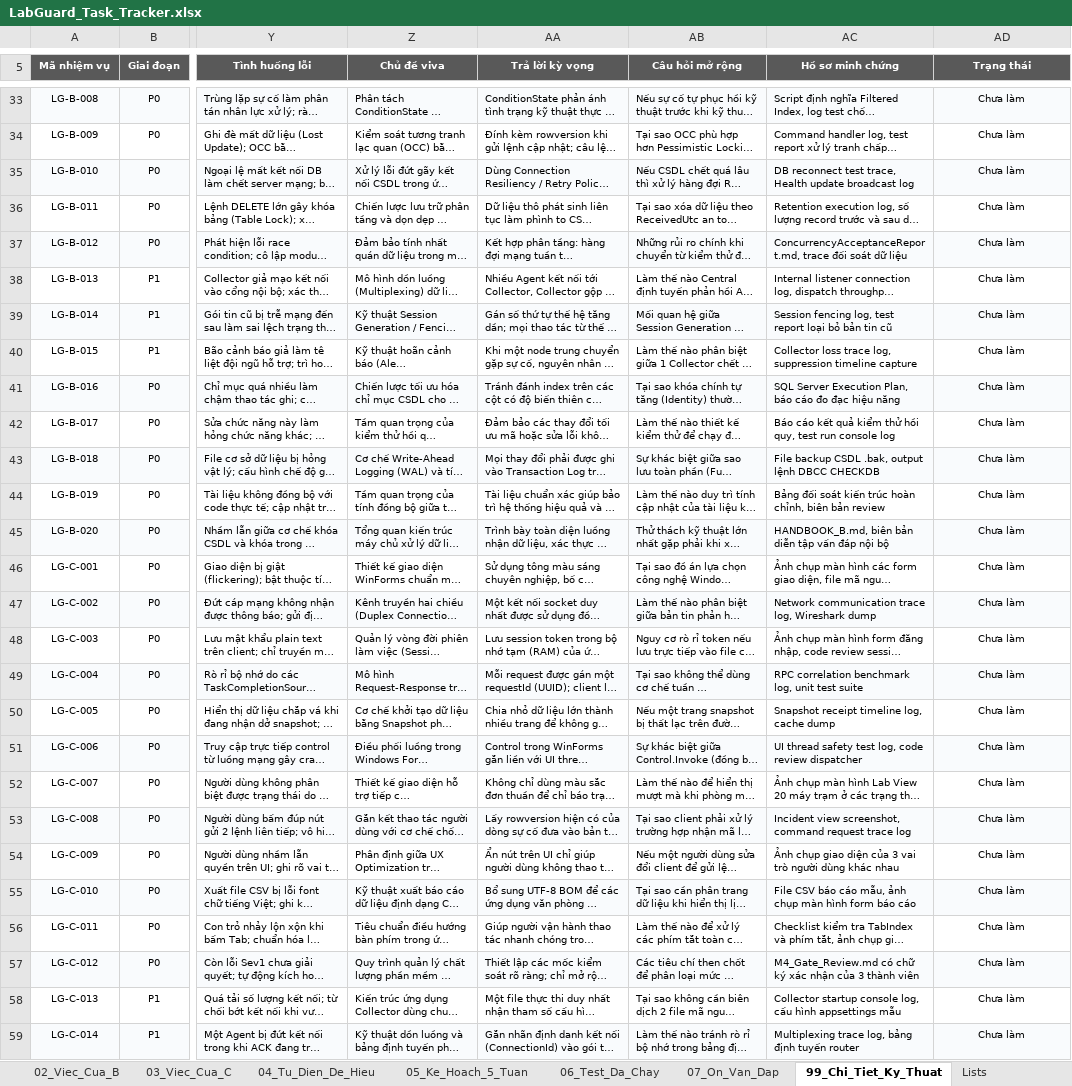
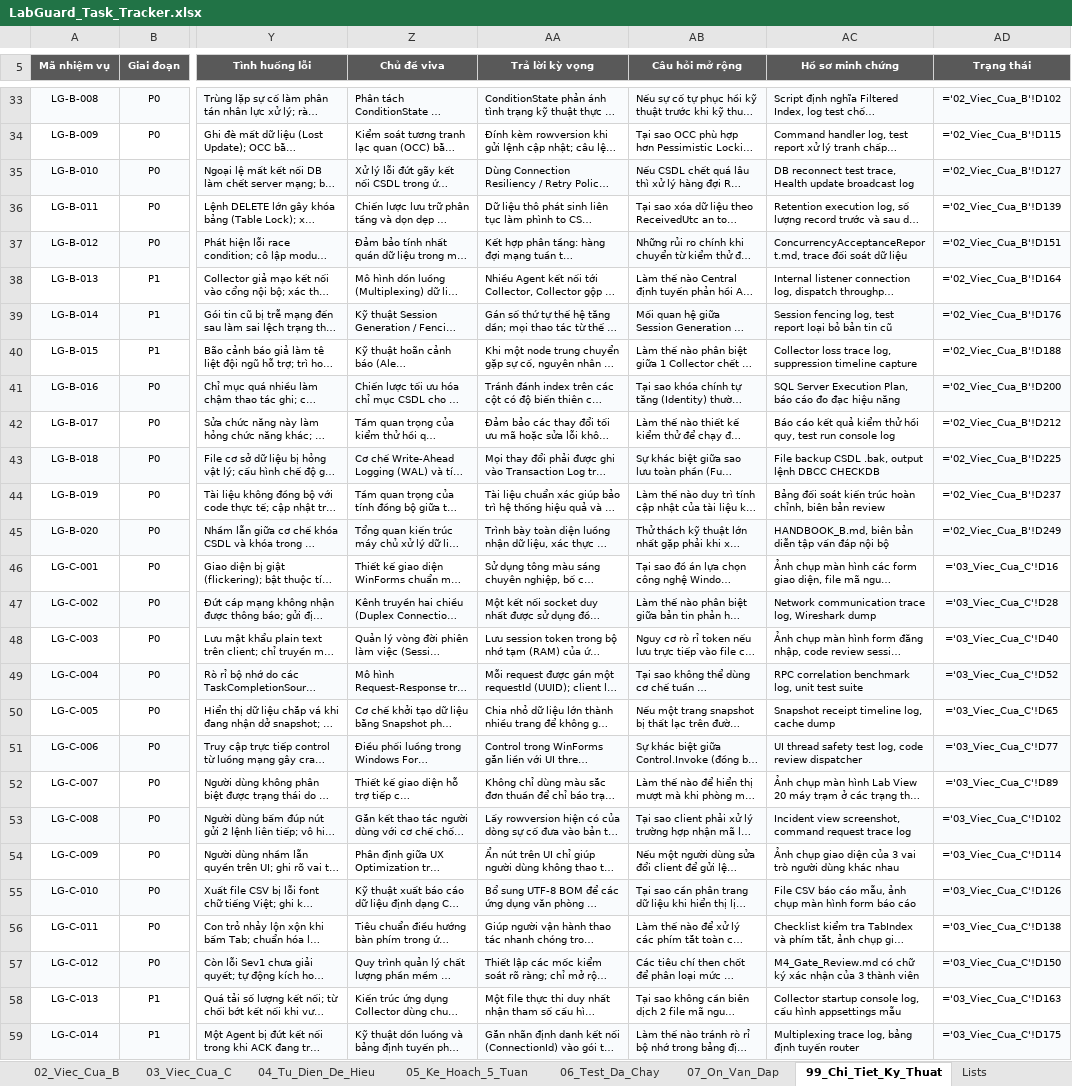
Before and after one commit to Phuchello/LabGuard, an Excel workbook: LabGuard_Task_Tracker.xlsx, sheet 99_Chi_Tiet_Ky_Thuat, drawn as a sheet; only a part is shown, gaps mark what is left out; long unchanged cells end in …; values as stored, in another font and other column widths than the file's, no borders; formulas without a stored value are shown as written; the diff covers the shown part only; the diff names each change by its address in the sheet, - before the commit and + after, or states it on an @@ line.

```diff
--- a/LabGuard_Task_Tracker.xlsx (sheet 99_Chi_Tiet_Ky_Thuat)
+++ b/LabGuard_Task_Tracker.xlsx (sheet 99_Chi_Tiet_Ky_Thuat)
-AD33 (Trạng thái): Chưa làm
+AD33 (Trạng thái): ='02_Viec_Cua_B'!D102
-AD34 (Trạng thái): Chưa làm
+AD34 (Trạng thái): ='02_Viec_Cua_B'!D115
-AD35 (Trạng thái): Chưa làm
+AD35 (Trạng thái): ='02_Viec_Cua_B'!D127
-AD36 (Trạng thái): Chưa làm
+AD36 (Trạng thái): ='02_Viec_Cua_B'!D139
-AD37 (Trạng thái): Chưa làm
+AD37 (Trạng thái): ='02_Viec_Cua_B'!D151
-AD38 (Trạng thái): Chưa làm
+AD38 (Trạng thái): ='02_Viec_Cua_B'!D164
-AD39 (Trạng thái): Chưa làm
+AD39 (Trạng thái): ='02_Viec_Cua_B'!D176
-AD40 (Trạng thái): Chưa làm
+AD40 (Trạng thái): ='02_Viec_Cua_B'!D188
-AD41 (Trạng thái): Chưa làm
+AD41 (Trạng thái): ='02_Viec_Cua_B'!D200
-AD42 (Trạng thái): Chưa làm
+AD42 (Trạng thái): ='02_Viec_Cua_B'!D212
-AD43 (Trạng thái): Chưa làm
+AD43 (Trạng thái): ='02_Viec_Cua_B'!D225
-AD44 (Trạng thái): Chưa làm
+AD44 (Trạng thái): ='02_Viec_Cua_B'!D237
-AD45 (Trạng thái): Chưa làm
+AD45 (Trạng thái): ='02_Viec_Cua_B'!D249
-AD46 (Trạng thái): Chưa làm
+AD46 (Trạng thái): ='03_Viec_Cua_C'!D16
-AD47 (Trạng thái): Chưa làm
+AD47 (Trạng thái): ='03_Viec_Cua_C'!D28
-AD48 (Trạng thái): Chưa làm
+AD48 (Trạng thái): ='03_Viec_Cua_C'!D40
-AD49 (Trạng thái): Chưa làm
+AD49 (Trạng thái): ='03_Viec_Cua_C'!D52
-AD50 (Trạng thái): Chưa làm
+AD50 (Trạng thái): ='03_Viec_Cua_C'!D65
-AD51 (Trạng thái): Chưa làm
+AD51 (Trạng thái): ='03_Viec_Cua_C'!D77
-AD52 (Trạng thái): Chưa làm
+AD52 (Trạng thái): ='03_Viec_Cua_C'!D89
-AD53 (Trạng thái): Chưa làm
+AD53 (Trạng thái): ='03_Viec_Cua_C'!D102
-AD54 (Trạng thái): Chưa làm
+AD54 (Trạng thái): ='03_Viec_Cua_C'!D114
-AD55 (Trạng thái): Chưa làm
+AD55 (Trạng thái): ='03_Viec_Cua_C'!D126
-AD56 (Trạng thái): Chưa làm
+AD56 (Trạng thái): ='03_Viec_Cua_C'!D138
-AD57 (Trạng thái): Chưa làm
+AD57 (Trạng thái): ='03_Viec_Cua_C'!D150
-AD58 (Trạng thái): Chưa làm
+AD58 (Trạng thái): ='03_Viec_Cua_C'!D163
-AD59 (Trạng thái): Chưa làm
+AD59 (Trạng thái): ='03_Viec_Cua_C'!D175
```
Also changed, not shown: 34 edited cells elsewhere in this sheet, sheet 06_Test_Da_Chay, sheet 00_Bat_Dau_O_Day, sheet 01_Viec_Cua_A, 32 other files.
